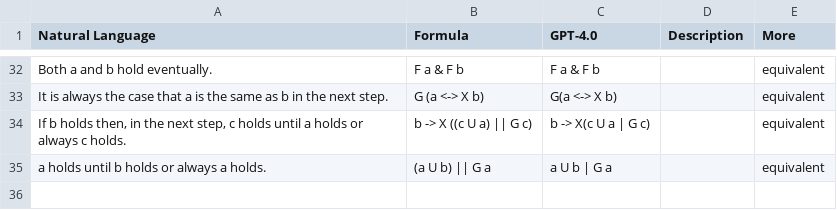
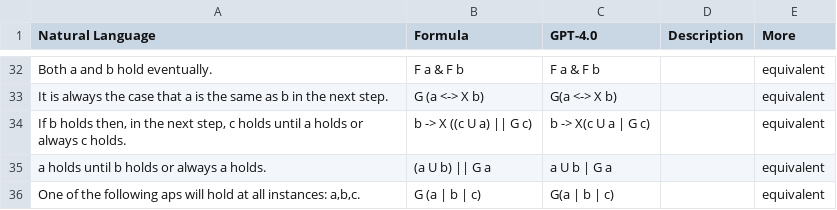
Before and after one commit to NSombekke/Logic-LLM, a CSV file: src/LTLresultsGPT4.0.csv, drawn as a sheet; only a part is shown, gaps mark what is left out; the diff names each change by its address in the sheet, - before the commit and + after, or states it on an @@ line.

Commit message:
Update LTLresultsGPT4.0.csv

```diff
--- a/src/LTLresultsGPT4.0.csv
+++ b/src/LTLresultsGPT4.0.csv
+row 36: One of the following aps will hold at all instances: a,b,c. | G (a | b | c) | G(a | b | c) |  | equivalent
```
